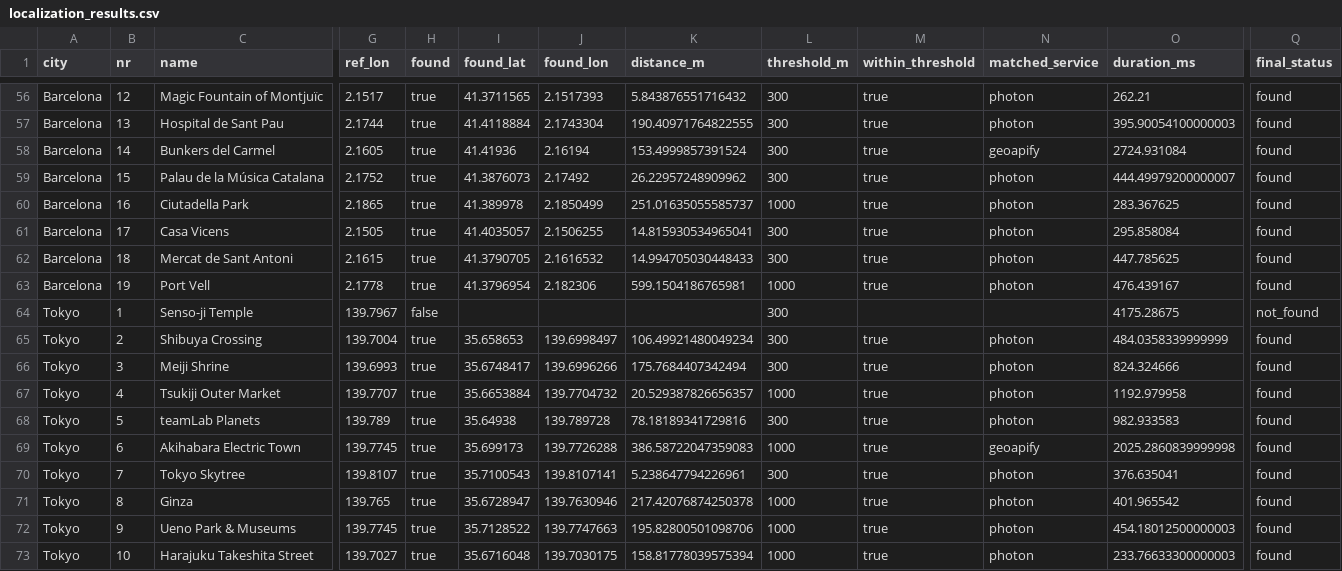
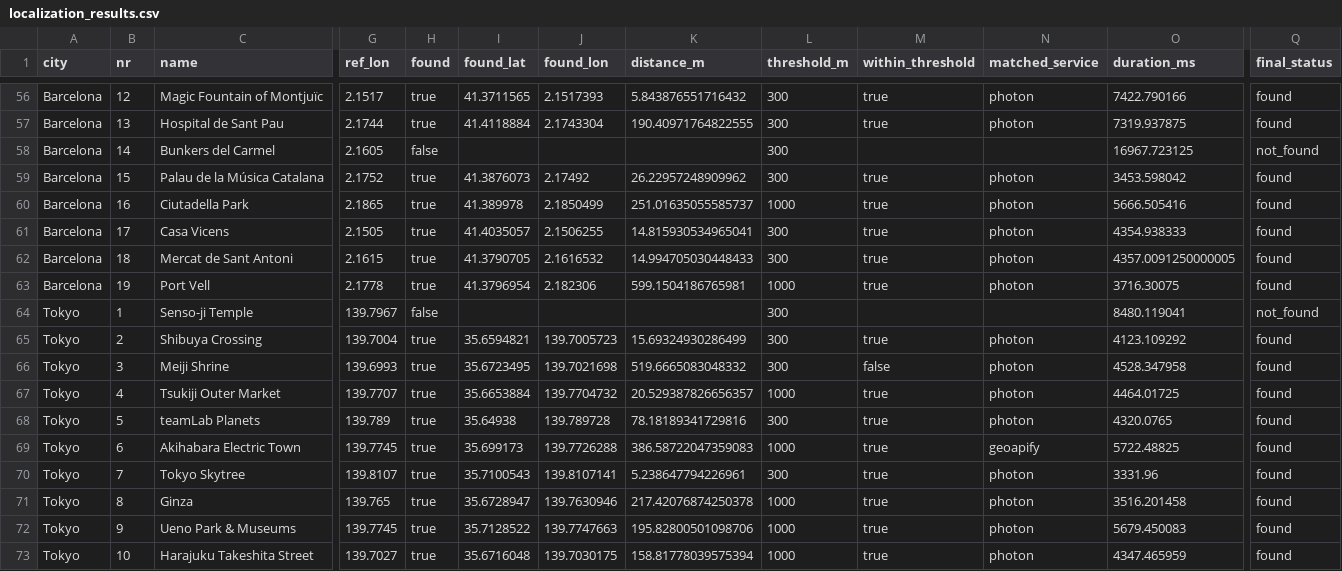
Before and after one commit to vleras/travel_agent, a CSV file: evaluation/output/localization_results.csv, drawn as a sheet; only a part is shown, gaps mark what is left out; the diff covers the shown part only; the diff names each change by its address in the sheet, - before the commit and + after, or states it on an @@ line.

```diff
--- a/evaluation/output/localization_results.csv
+++ b/evaluation/output/localization_results.csv
-O56 (duration_ms): 262.21
+O56 (duration_ms): 7422.790166
-O57 (duration_ms): 395.90054100000003
+O57 (duration_ms): 7319.937875
-H58 (found): true
+H58 (found): false
-I58 (found_lat): 41.41936
+I58 (found_lat): (empty)
-J58 (found_lon): 2.16194
+J58 (found_lon): (empty)
-K58 (distance_m): 153.4999857391524
+K58 (distance_m): (empty)
-M58 (within_threshold): true
+M58 (within_threshold): (empty)
-N58 (matched_service): geoapify
+N58 (matched_service): (empty)
-O58 (duration_ms): 2724.931084
+O58 (duration_ms): 16967.723125
-Q58 (final_status): found
+Q58 (final_status): not_found
-O59 (duration_ms): 444.49979200000007
+O59 (duration_ms): 3453.598042
-O60 (duration_ms): 283.367625
+O60 (duration_ms): 5666.505416
-O61 (duration_ms): 295.858084
+O61 (duration_ms): 4354.938333
-O62 (duration_ms): 447.785625
+O62 (duration_ms): 4357.0091250000005
-O63 (duration_ms): 476.439167
+O63 (duration_ms): 3716.30075
-O64 (duration_ms): 4175.28675
+O64 (duration_ms): 8480.119041
-I65 (found_lat): 35.658653
+I65 (found_lat): 35.6594821
-J65 (found_lon): 139.6998497
+J65 (found_lon): 139.7005723
-K65 (distance_m): 106.49921480049234
+K65 (distance_m): 15.69324930286499
-O65 (duration_ms): 484.0358339999999
+O65 (duration_ms): 4123.109292
-I66 (found_lat): 35.6748417
+I66 (found_lat): 35.6723495
-J66 (found_lon): 139.6996266
+J66 (found_lon): 139.7021698
-K66 (distance_m): 175.7684407342494
+K66 (distance_m): 519.6665083048332
-M66 (within_threshold): true
+M66 (within_threshold): false
-O66 (duration_ms): 824.324666
+O66 (duration_ms): 4528.347958
-O67 (duration_ms): 1192.979958
+O67 (duration_ms): 4464.01725
-O68 (duration_ms): 982.933583
+O68 (duration_ms): 4320.0765
-O69 (duration_ms): 2025.2860839999998
+O69 (duration_ms): 5722.48825
-O70 (duration_ms): 376.635041
+O70 (duration_ms): 3331.96
-O71 (duration_ms): 401.965542
+O71 (duration_ms): 3516.201458
-O72 (duration_ms): 454.18012500000003
+O72 (duration_ms): 5679.450083
-O73 (duration_ms): 233.76633300000003
+O73 (duration_ms): 4347.465959
```
Also changed, not shown: 91 edited cells elsewhere in this file, 5 other files.
